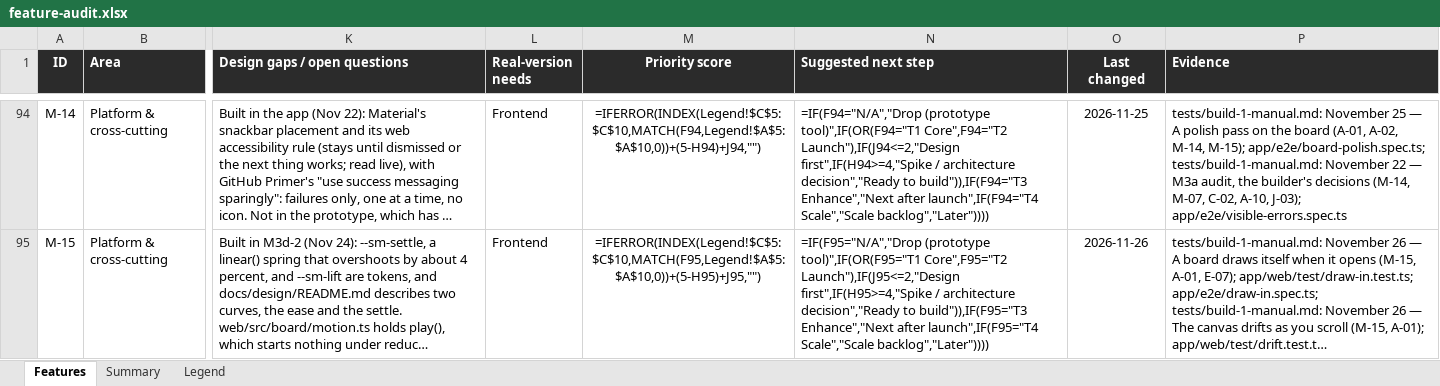
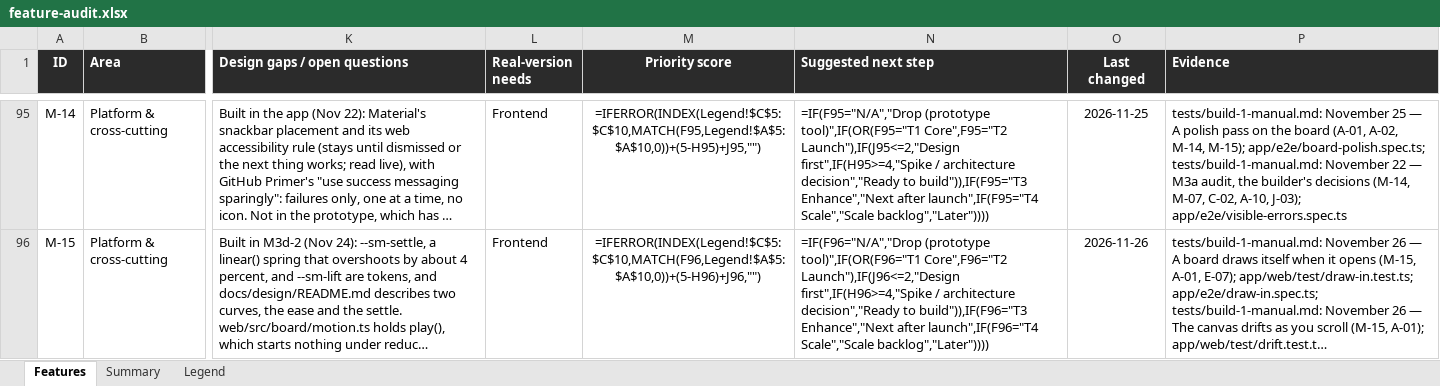
Before and after one commit to building-with-ai-f26/kfl8095-steelman, an Excel workbook: plans/feature-audit.xlsx, sheet Features, drawn as a sheet; only a part is shown, gaps mark what is left out; long unchanged cells end in …; values as stored, in another font and other column widths than the file's, no borders; formulas without a stored value are shown as written; conditional formats not drawn; addresses are those after the commit; the diff covers the shown part only; the diff names each change by its address in the sheet, - before the commit and + after, or states it on an @@ line.

```diff
--- a/plans/feature-audit.xlsx (sheet Features)
+++ b/plans/feature-audit.xlsx (sheet Features)
-M95 (Priority score): =IFERROR(INDEX(Legend!$C$5:$C$10,MATCH(F94,Legend!$A$5:$A$10,0))+(5-H94)+J94,"")
+M95 (Priority score): =IFERROR(INDEX(Legend!$C$5:$C$10,MATCH(F95,Legend!$A$5:$A$10,0))+(5-H95)+J95,"")
-N95 (Suggested next step): =IF(F94="N/A","Drop (prototype tool)",IF(OR(F94="T1 Core",F94="T2 Launch"),IF(J94<=2,"Design first",IF(H94>=4,"Spike / architecture decision","Ready to build")),IF(F94="T3 Enhance","Next after launch",IF(F94="T4 Scale","Scale backlog","Later"))))
+N95 (Suggested next step): =IF(F95="N/A","Drop (prototype tool)",IF(OR(F95="T1 Core",F95="T2 Launch"),IF(J95<=2,"Design first",IF(H95>=4,"Spike / architecture decision","Ready to build")),IF(F95="T3 Enhance","Next after launch",IF(F95="T4 Scale","Scale backlog","Later"))))
-M96 (Priority score): =IFERROR(INDEX(Legend!$C$5:$C$10,MATCH(F95,Legend!$A$5:$A$10,0))+(5-H95)+J95,"")
+M96 (Priority score): =IFERROR(INDEX(Legend!$C$5:$C$10,MATCH(F96,Legend!$A$5:$A$10,0))+(5-H96)+J96,"")
-N96 (Suggested next step): =IF(F95="N/A","Drop (prototype tool)",IF(OR(F95="T1 Core",F95="T2 Launch"),IF(J95<=2,"Design first",IF(H95>=4,"Spike / architecture decision","Ready to build")),IF(F95="T3 Enhance","Next after launch",IF(F95="T4 Scale","Scale backlog","Later"))))
+N96 (Suggested next step): =IF(F96="N/A","Drop (prototype tool)",IF(OR(F96="T1 Core",F96="T2 Launch"),IF(J96<=2,"Design first",IF(H96>=4,"Spike / architecture decision","Ready to build")),IF(F96="T3 Enhance","Next after launch",IF(F96="T4 Scale","Scale backlog","Later"))))
```
Also changed, not shown: 1 added row and 62 edited cells elsewhere in this sheet, sheet Summary, 26 other files.
